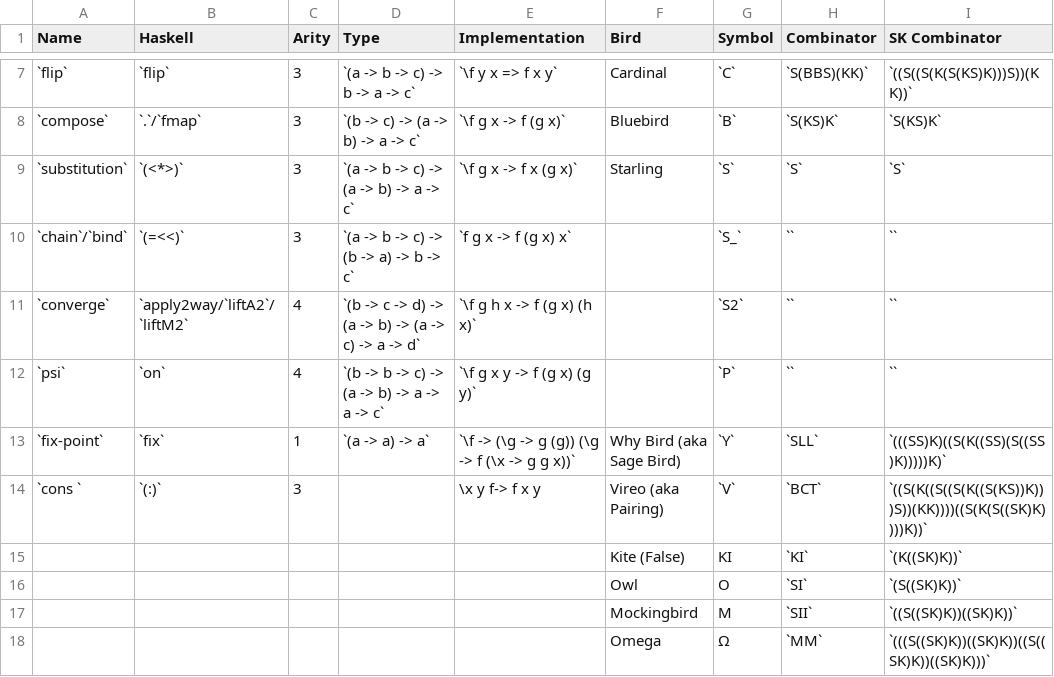
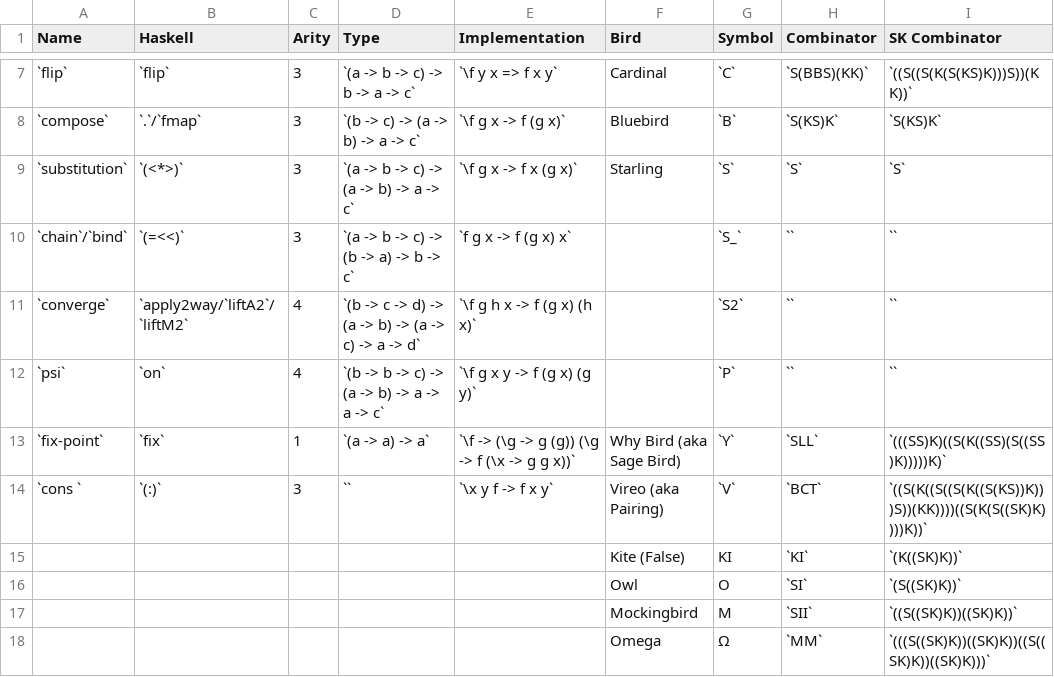
Before and after one commit to helvm/heltc, a CSV file: docs/developers/combinators.csv, drawn as a sheet; only a part is shown, gaps mark what is left out.

Commit message:
Update combinators.csv

```diff
--- a/docs/developers/combinators.csv
+++ b/docs/developers/combinators.csv
@@ -13,3 +13,3 @@ Name,Haskell,Arity,Type,Implementation,Bird,Symbol,Combinator,SK Combinator
 `fix-point`,`fix`,1,`(a -> a) -> a`,`\f -> (\g -> g (g)) (\g -> f (\x -> g g x))`,Why Bird (aka Sage Bird),`Y`,`SLL`,`(((SS)K)((S(K((SS)(S((SS)K)))))K)`
-`cons `,`(:)`,3,,\x y f-> f x y ,Vireo (aka Pairing),`V`,`BCT`,`((S(K((S((S(K((S(KS))K)))S))(KK))))((S(K(S((SK)K))))K))`
+`cons `,`(:)`,3,``,`\x y f -> f x y`,Vireo (aka Pairing),`V`,`BCT`,`((S(K((S((S(K((S(KS))K)))S))(KK))))((S(K(S((SK)K))))K))`
 ,,,,,Kite (False),KI,`KI`,`(K((SK)K))`
```
